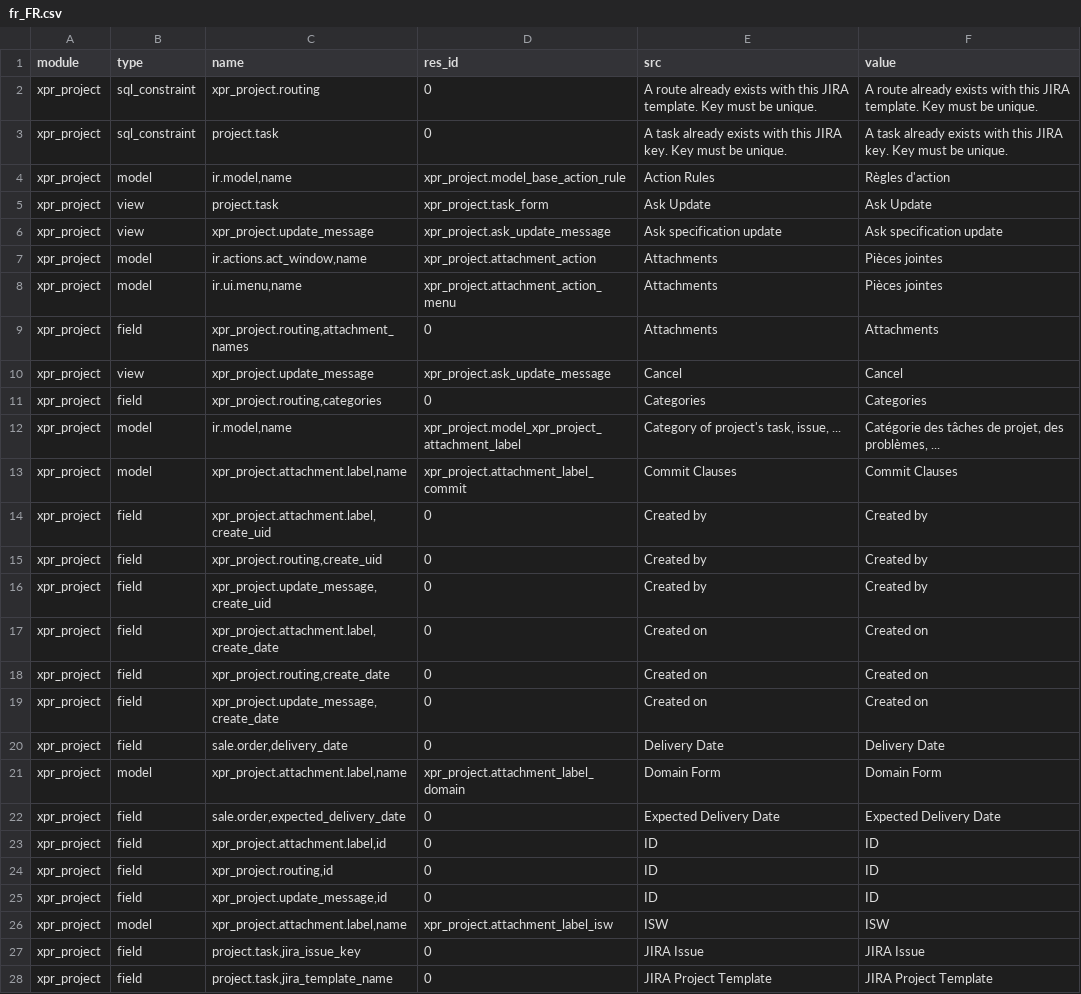
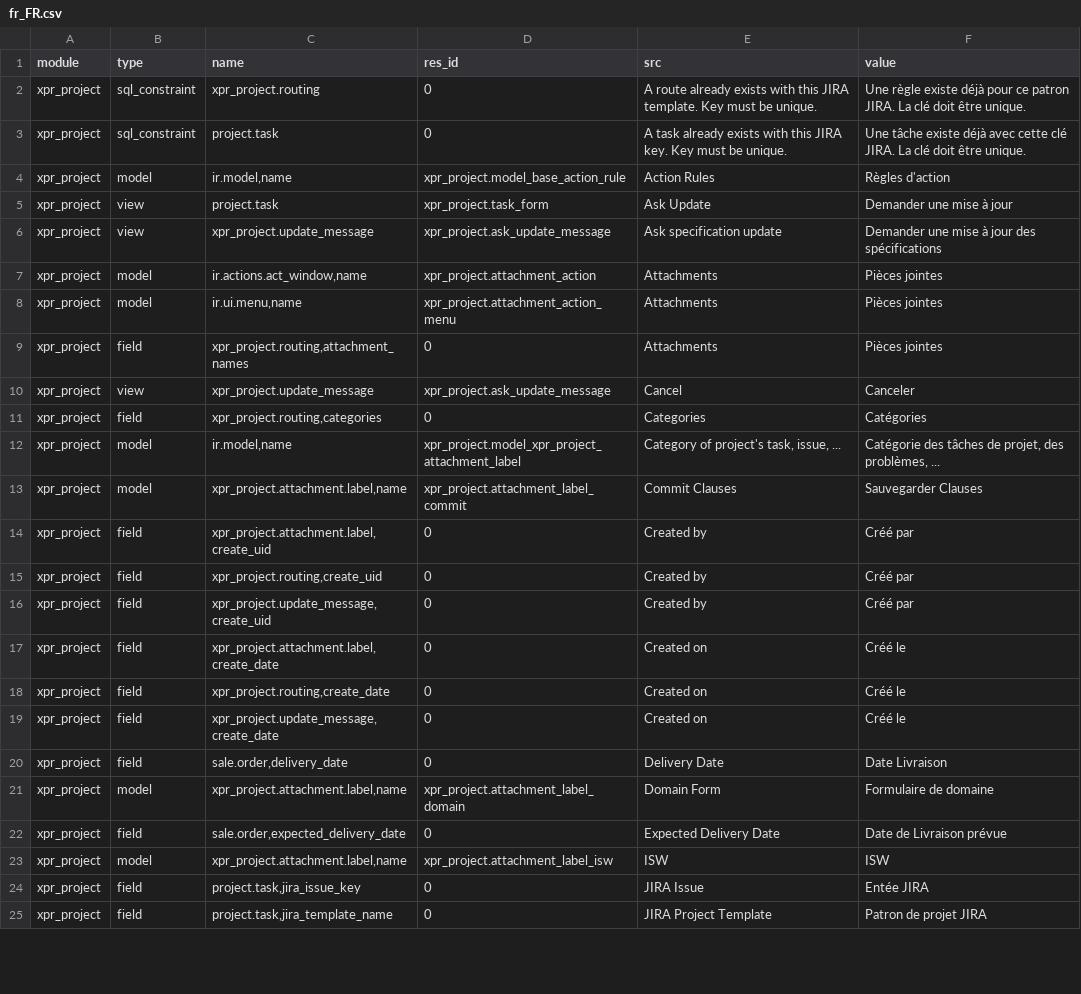
Before and after one commit to Xprima-ERP/odoo_addons, a CSV file: xpr_project/i18n/fr_FR.csv, drawn as a sheet; only a part is shown; the diff covers the shown part only.

Commit message:
1249 - Project Translation table. Translations

```diff
--- a/xpr_project/i18n/fr_FR.csv
+++ b/xpr_project/i18n/fr_FR.csv
@@ -1,28 +1,25 @@
 module,type,name,res_id,src,value
-xpr_project,sql_constraint,xpr_project.routing,0,A route already exists with this JIRA template. Key must be unique.,A route already exists with this JIRA template. Key must be unique.
-xpr_project,sql_constraint,project.task,0,A task already exists with this JIRA key. Key must be unique.,A task already exists with this JIRA key. Key must be unique.
+xpr_project,sql_constraint,xpr_project.routing,0,A route already exists with this JIRA template. Key must be unique.,Une règle existe déjà pour ce patron JIRA. La clé doit être unique.
+xpr_project,sql_constraint,project.task,0,A task already exists with this JIRA key. Key must be unique.,Une tâche existe déjà avec cette clé JIRA. La clé doit être unique.
 xpr_project,model,"ir.model,name",xpr_project.model_base_action_rule,Action Rules,Règles d'action
-xpr_project,view,project.task,xpr_project.task_form,Ask Update,Ask Update
-xpr_project,view,xpr_project.update_message,xpr_project.ask_update_message,Ask specification update,Ask specification update
+xpr_project,view,project.task,xpr_project.task_form,Ask Update,Demander une mise à jour
+xpr_project,view,xpr_project.update_message,xpr_project.ask_update_message,Ask specification update,Demander une mise à jour des spécifications
 xpr_project,model,"ir.actions.act_window,name",xpr_project.attachment_action,Attachments,Pièces jointes
 xpr_project,model,"ir.ui.menu,name",xpr_project.attachment_action_menu,Attachments,Pièces jointes
-xpr_project,field,"xpr_project.routing,attachment_names",0,Attachments,Attachments
-xpr_project,view,xpr_project.update_message,xpr_project.ask_update_message,Cancel,Cancel
-xpr_project,field,"xpr_project.routing,categories",0,Categories,Categories
+xpr_project,field,"xpr_project.routing,attachment_names",0,Attachments,Pièces jointes
+xpr_project,view,xpr_project.update_message,xpr_project.ask_update_message,Cancel,Canceler
+xpr_project,field,"xpr_project.routing,categories",0,Categories,Catégories
 xpr_project,model,"ir.model,name",xpr_project.model_xpr_project_attachment_label,"Category of project's task, issue, ...","Catégorie des tâches de projet, des problèmes, ..."
-xpr_project,model,"xpr_project.attachment.label,name",xpr_project.attachment_label_commit,Commit Clauses,Commit Clauses
-xpr_project,field,"xpr_project.attachment.label,create_uid",0,Created by,Created by
-xpr_project,field,"xpr_project.routing,create_uid",0,Created by,Created by
-xpr_project,field,"xpr_project.update_message,create_uid",0,Created by,Created by
-xpr_project,field,"xpr_project.attachment.label,create_date",0,Created on,Created on
-xpr_project,field,"xpr_project.routing,create_date",0,Created on,Created on
-xpr_project,field,"xpr_project.update_message,create_date",0,Created on,Created on
-xpr_project,field,"sale.order,delivery_date",0,Delivery Date,Delivery Date
-xpr_project,model,"xpr_project.attachment.label,name",xpr_project.attachment_label_domain,Domain Form,Domain Form
-xpr_project,field,"sale.order,expected_delivery_date",0,Expected Delivery Date,Expected Delivery Date
-xpr_project,field,"xpr_project.attachment.label,id",0,ID,ID
-xpr_project,field,"xpr_project.routing,id",0,ID,ID
-xpr_project,field,"xpr_project.update_message,id",0,ID,ID
+xpr_project,model,"xpr_project.attachment.label,name",xpr_project.attachment_label_commit,Commit Clauses,Sauvegarder Clauses
+xpr_project,field,"xpr_project.attachment.label,create_uid",0,Created by,Créé par
+xpr_project,field,"xpr_project.routing,create_uid",0,Created by,Créé par
+xpr_project,field,"xpr_project.update_message,create_uid",0,Created by,Créé par
+xpr_project,field,"xpr_project.attachment.label,create_date",0,Created on,Créé le
+xpr_project,field,"xpr_project.routing,create_date",0,Created on,Créé le
+xpr_project,field,"xpr_project.update_message,create_date",0,Created on,Créé le
+xpr_project,field,"sale.order,delivery_date",0,Delivery Date,Date Livraison
+xpr_project,model,"xpr_project.attachment.label,name",xpr_project.attachment_label_domain,Domain Form,Formulaire de domaine
+xpr_project,field,"sale.order,expected_delivery_date",0,Expected Delivery Date,Date de Livraison prévue
 xpr_project,model,"xpr_project.attachment.label,name",xpr_project.attachment_label_isw,ISW,ISW
-xpr_project,field,"project.task,jira_issue_key",0,JIRA Issue,JIRA Issue
-xpr_project,field,"project.task,jira_template_name",0,JIRA Project Template,JIRA Project Template
+xpr_project,field,"project.task,jira_issue_key",0,JIRA Issue,Entée JIRA
+xpr_project,field,"project.task,jira_template_name",0,JIRA Project Template,Patron de projet JIRA
```
Also changed, not shown: 1 removed row and 21 edited cells elsewhere in this file.
